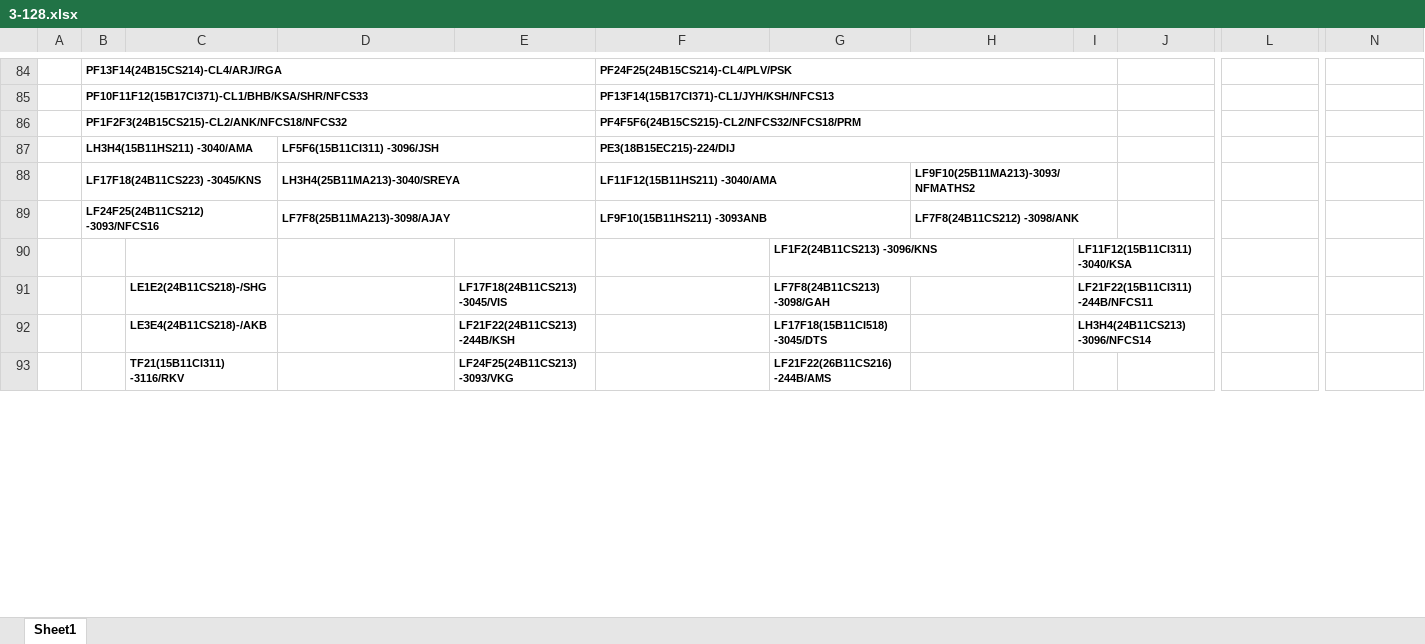
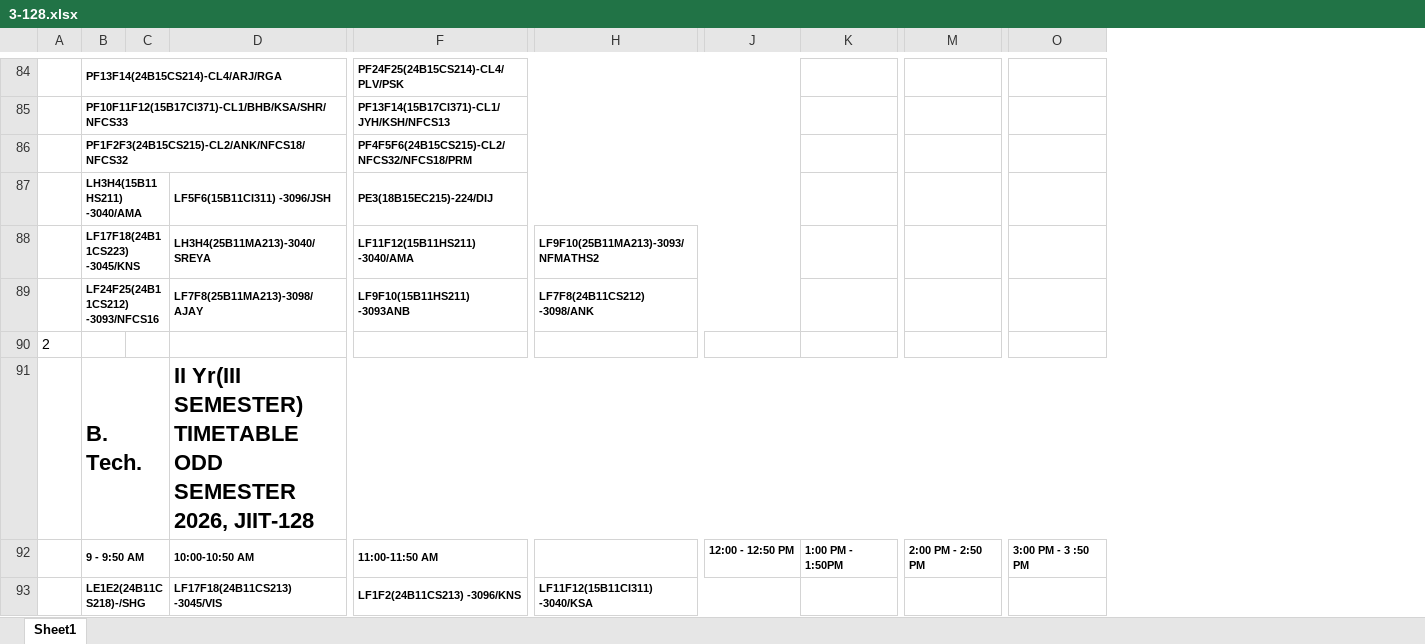
Before and after one commit to mahitmass/TT-planner, an Excel workbook: raw_data/3-128.xlsx, sheet Sheet1, drawn as a sheet; only a part is shown, gaps mark what is left out; values as stored, in another font and other column widths than the file's, no borders; removed rows and columns are numbered as before the commit, all else as after; the diff covers the shown part only; the diff names each change by its address in the sheet, - before the commit and + after, or states it on an @@ line.

Commit message:
last time

```diff
--- a/raw_data/3-128.xlsx (sheet Sheet1)
+++ b/raw_data/3-128.xlsx (sheet Sheet1)
-column C, rows 91-93: LE1E2(24B11CS218)-/SHG | LE3E4(24B11CS218)-/AKB | TF21(15B11CI311) -3116/RKV
+column C, empty
-column E, rows 91-93: LF17F18(24B11CS213) -3045/VIS | LF21F22(24B11CS213) -244B/KSH | LF24F25(24B11CS213) -3093/VKG
-column G, rows 90-93: LF1F2(24B11CS213) -3096/KNS | LF7F8(24B11CS213) -3098/GAH | LF17F18(15B11CI518) -3045/DTS | LF21F22(26B11CS216) -244B/AMS
-column I, rows 90-92: LF11F12(15B11CI311) -3040/KSA | LF21F22(15B11CI311) -244B/NFCS11 | LH3H4(24B11CS213) -3096/NFCS14
+column J, row 92: 12:00 - 12:50 PM
-A90: (empty)
+A90: 2
-B91: (empty)
+B91: B. Tech.
+B91:C91 merged
-D91: (empty)
+D91: II Yr(III SEMESTER) TIMETABLE ODD SEMESTER 2026, JIIT-128
+D91:Q91 merged
-B92: (empty)
+B92: 9 - 9:50 AM
+B92:C92 merged
-D92: (empty)
+D92: 10:00-10:50 AM
+D92:E92 merged
-F92: (empty)
+F92: 11:00-11:50 AM
+F92:G92 merged
+H92:I92 merged
-K92: (empty)
+K92: 1:00 PM - 1:50PM
+K92:L92 merged
-M92: (empty)
+M92: 2:00 PM - 2:50 PM
+M92:N92 merged
-O92: (empty)
+O92: 3:00 PM - 3 :50 PM
+O92:P92 merged
-B93: (empty)
+B93: LE1E2(24B11CS218)-/SHG
+B93:C93 merged
-D93: (empty)
+D93: LF17F18(24B11CS213) -3045/VIS
+D93:E93 merged
-F93: (empty)
+F93: LF1F2(24B11CS213) -3096/KNS
+F93:G93 merged
-H93: (empty)
+H93: LF11F12(15B11CI311) -3040/KSA
+H93:J93 merged
+K93:L93 merged
+M93:N93 merged
+O93:P93 merged
```
Also changed, not shown: 34 added rows, 3 added columns, 12 edited cells and merged cells elsewhere in this sheet.
